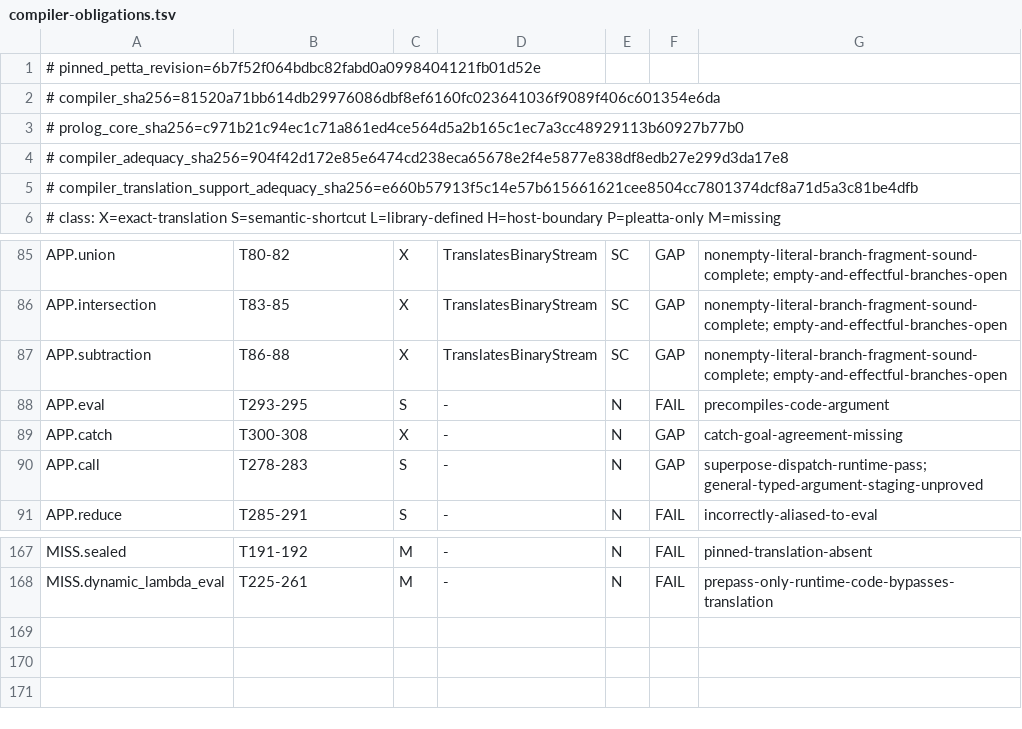
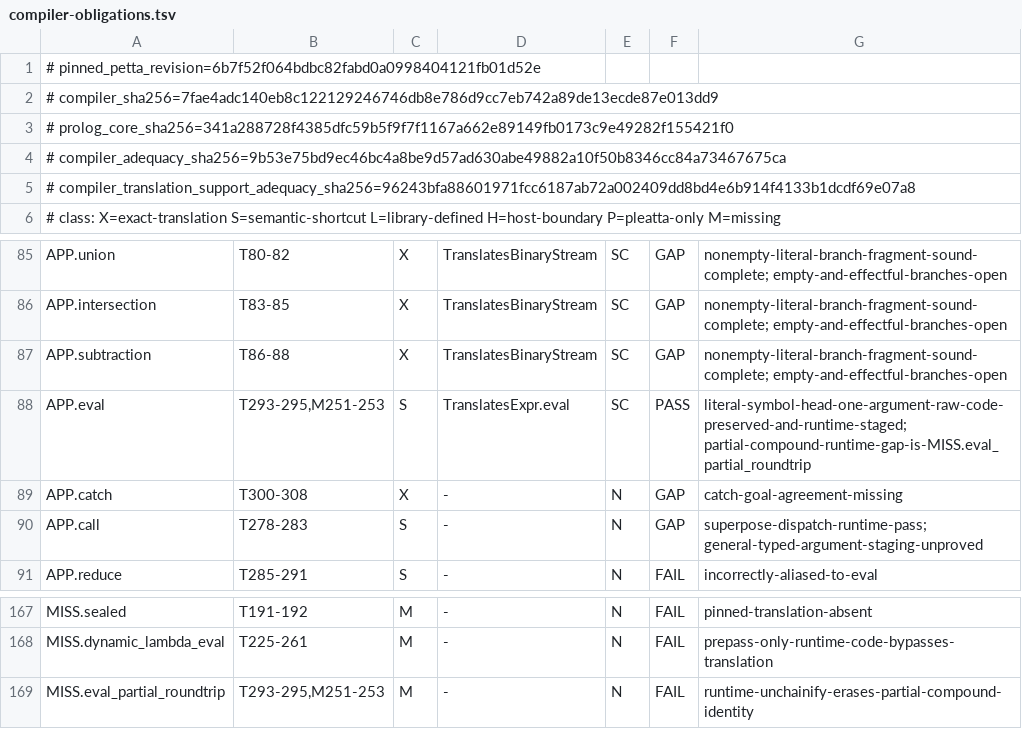
Before and after one commit to godelclaw/LeaTTa, a TSV file: diffbench/compiler-obligations.tsv, drawn as a sheet; only a part is shown, gaps mark what is left out.

```diff
--- a/diffbench/compiler-obligations.tsv
+++ b/diffbench/compiler-obligations.tsv
@@ -1,6 +1,6 @@
 # pinned_petta_revision=6b7f52f064bdbc82fabd0a0998404121fb01d52e
-# compiler_sha256=81520a71bb614db29976086dbf8ef6160fc023641036f9089f406c601354e6da
-# prolog_core_sha256=c971b21c94ec1c71a861ed4ce564d5a2b165c1ec7a3cc48929113b60927b77b0
-# compiler_adequacy_sha256=904f42d172e85e6474cd238eca65678e2f4e5877e838df8edb27e299d3da17e8
-# compiler_translation_support_adequacy_sha256=e660b57913f5c14e57b615661621cee8504cc7801374dcf8a71d5a3c81be4dfb
+# compiler_sha256=7fae4adc140eb8c122129246746db8e786d9cc7eb742a89de13ecde87e013dd9
+# prolog_core_sha256=341a288728f4385dfc59b5f9f7f1167a662e89149fb0173c9e49282f155421f0
+# compiler_adequacy_sha256=9b53e75bd9ec46bc4a8be9d57ad630abe49882a10f50b8346cc84a73467675ca
+# compiler_translation_support_adequacy_sha256=96243bfa88601971fcc6187ab72a002409dd8bd4e6b914f4133b1dcdf69e07a8
 # class: X=exact-translation S=semantic-shortcut L=library-defined H=host-boundary P=pleatta-only M=missing
@@ -87,3 +87,3 @@ APP.intersection	T83-85	X	TranslatesBinaryStream	SC	GAP	nonempty-literal-branch-
 APP.subtraction	T86-88	X	TranslatesBinaryStream	SC	GAP	nonempty-literal-branch-fragment-sound-complete; empty-and-effectful-branches-open
-APP.eval	T293-295	S	-	N	FAIL	precompiles-code-argument
+APP.eval	T293-295,M251-253	S	TranslatesExpr.eval	SC	PASS	literal-symbol-head-one-argument-raw-code-preserved-and-runtime-staged; partial-compound-runtime-gap-is-MISS.eval_partial_roundtrip
 APP.catch	T300-308	X	-	N	GAP	catch-goal-agreement-missing
@@ -168 +168,2 @@ MISS.sealed	T191-192	M	-	N	FAIL	pinned-translation-absent
 MISS.dynamic_lambda_eval	T225-261	M	-	N	FAIL	prepass-only-runtime-code-bypasses-translation
+MISS.eval_partial_roundtrip	T293-295,M251-253	M	-	N	FAIL	runtime-unchainify-erases-partial-compound-identity
```
Also changed, not shown: diffbench/compiler-mismatch-witnesses.tsv, 9 other files.
